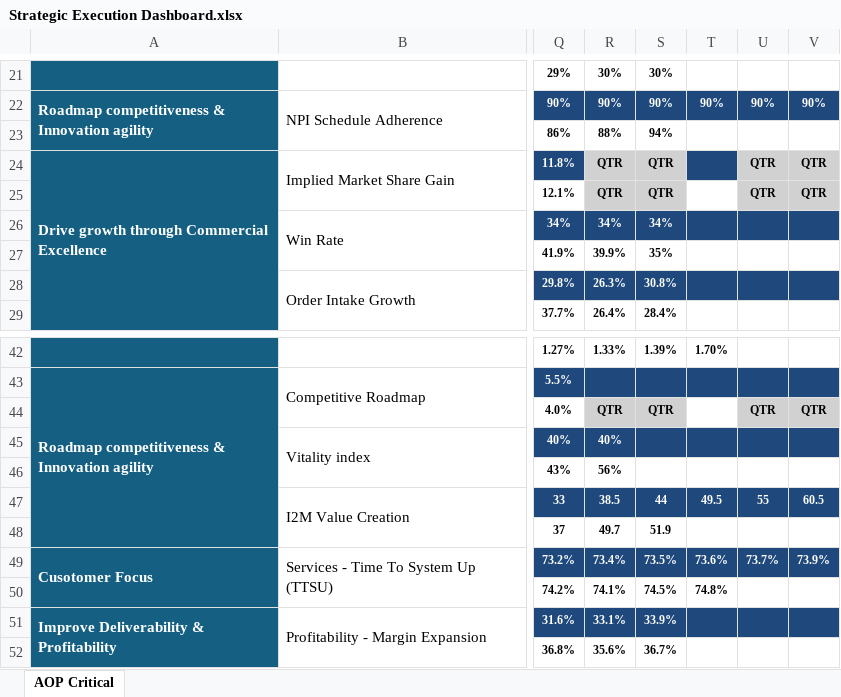
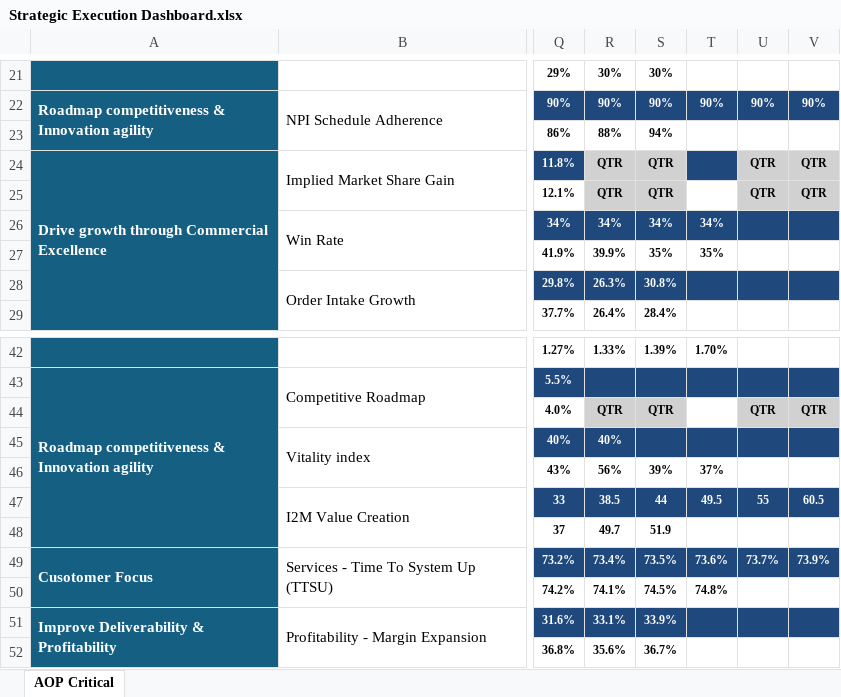
Before and after one commit to kavyabhardwajj30/DMB-Dashboard, an Excel workbook: data/Strategic Execution Dashboard.xlsx, sheet AOP Critical, drawn as a sheet; only a part is shown, gaps mark what is left out; values as stored, in another font and other column widths than the file's, no borders; charts and pictures and conditional formats not drawn; the diff names each change by its address in the sheet, - before the commit and + after, or states it on an @@ line.

Commit message:
Auto-sync Strategic Execution Dashboard.xlsx from SharePoint via live sync [skip ci]

```diff
--- a/data/Strategic Execution Dashboard.xlsx (sheet AOP Critical)
+++ b/data/Strategic Execution Dashboard.xlsx (sheet AOP Critical)
-T26: (empty)
+T26: 34%
-T27: (empty)
+T27: 35%
-S46: (empty)
+S46: 39%
-T46: (empty)
+T46: 37%
```
